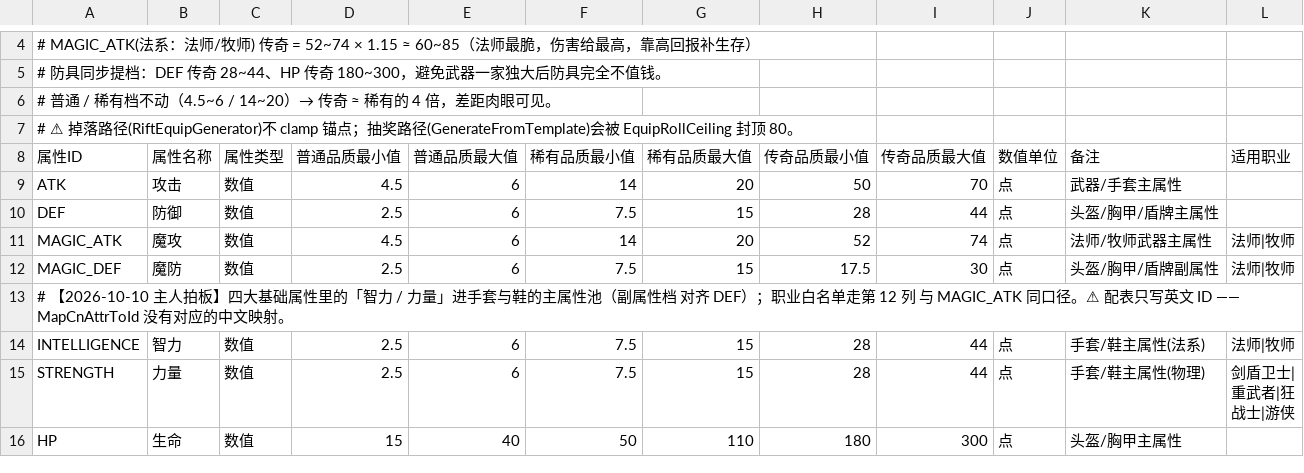
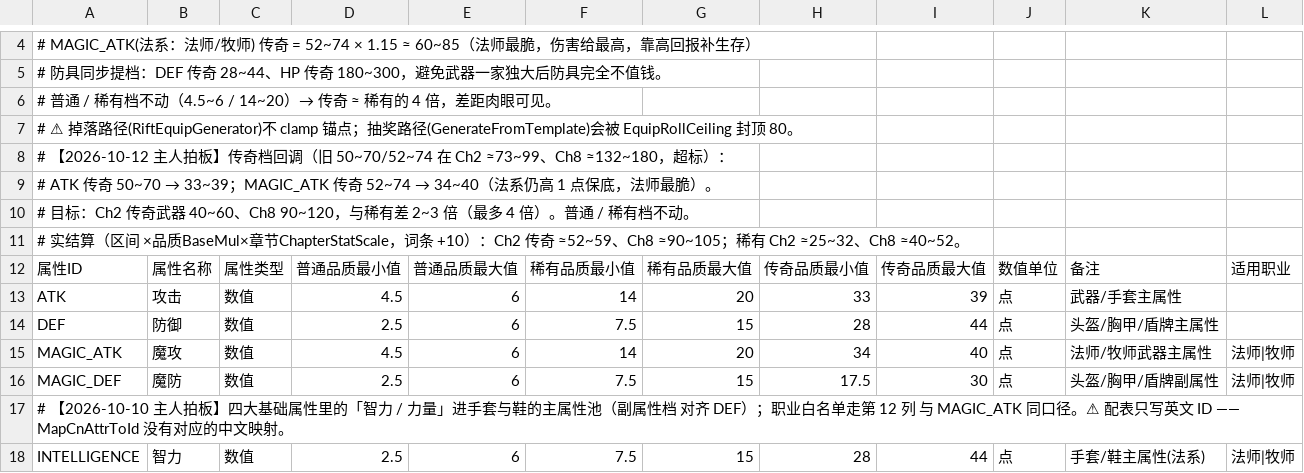
Before and after one commit to fbi02042026/-game, a CSV file: Assets/Data/Source/Tables/equip_attr_ranges.csv, drawn as a sheet; only a part is shown, gaps mark what is left out; the shorter side is filled out with more unchanged rows.

```diff
--- a/Assets/Data/Source/Tables/equip_attr_ranges.csv
+++ b/Assets/Data/Source/Tables/equip_attr_ranges.csv
@@ -7,6 +7,10 @@
 # ⚠ 掉落路径(RiftEquipGenerator)不 clamp 锚点；抽奖路径(GenerateFromTemplate)会被 EquipRollCeiling 封顶 80。
+# 【2026-10-12 主人拍板】传奇档回调（旧 50~70/52~74 在 Ch2 ≈73~99、Ch8 ≈132~180，超标）：
+#   ATK 传奇 50~70 → 33~39；MAGIC_ATK 传奇 52~74 → 34~40（法系仍高 1 点保底，法师最脆）。
+#   目标：Ch2 传奇武器 40~60、Ch8 90~120，与稀有差 2~3 倍（最多 4 倍）。普通 / 稀有档不动。
+#   实结算（区间 ×品质BaseMul×章节ChapterStatScale，词条 +10）：Ch2 传奇 ≈52~59、Ch8 ≈90~105；稀有 Ch2 ≈25~32、Ch8 ≈40~52。
 属性ID,属性名称,属性类型,普通品质最小值,普通品质最大值,稀有品质最小值,稀有品质最大值,传奇品质最小值,传奇品质最大值,数值单位,备注,适用职业
-ATK,攻击,数值,4.5,6,14,20,50,70,点,武器/手套主属性
+ATK,攻击,数值,4.5,6,14,20,33,39,点,武器/手套主属性
 DEF,防御,数值,2.5,6,7.5,15,28,44,点,头盔/胸甲/盾牌主属性
-MAGIC_ATK,魔攻,数值,4.5,6,14,20,52,74,点,法师/牧师武器主属性,法师|牧师
+MAGIC_ATK,魔攻,数值,4.5,6,14,20,34,40,点,法师/牧师武器主属性,法师|牧师
 MAGIC_DEF,魔防,数值,2.5,6,7.5,15,17.5,30,点,头盔/胸甲/盾牌副属性,法师|牧师
```
Also changed, not shown: Assets/Data/Source/Tables/equip_slot_pools.csv, Assets/Data/Source/Tables/merc_roster.csv, 35 other files.
